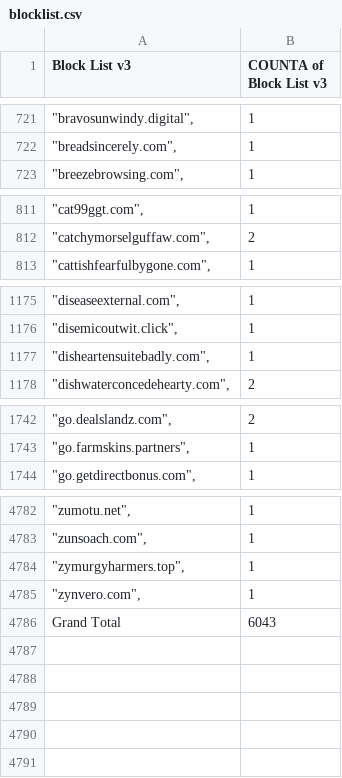
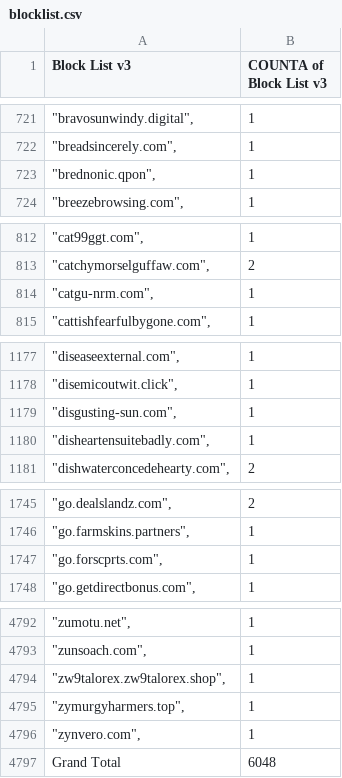
Before and after one commit to meganerasam/blocklist, a CSV file: blocklist.csv, drawn as a sheet; only a part is shown, gaps mark what is left out; the diff covers the shown part only.

```diff
--- a/blocklist.csv
+++ b/blocklist.csv
@@ -722,2 +722,3 @@ Block List v3,COUNTA of Block List v3
 """breadsincerely.com"",",1
+"""brednonic.qpon"",",1
 """breezebrowsing.com"",",1
@@ -812,2 +813,3 @@ Block List v3,COUNTA of Block List v3
 """catchymorselguffaw.com"",",2
+"""catgu-nrm.com"",",1
 """cattishfearfulbygone.com"",",1
@@ -1176,2 +1178,3 @@ Block List v3,COUNTA of Block List v3
 """disemicoutwit.click"",",1
+"""disgusting-sun.com"",",1
 """disheartensuitebadly.com"",",1
@@ -1743,2 +1746,3 @@ Block List v3,COUNTA of Block List v3
 """go.farmskins.partners"",",1
+"""go.forscprts.com"",",1
 """go.getdirectbonus.com"",",1
@@ -4783,4 +4793,5 @@ Block List v3,COUNTA of Block List v3
 """zunsoach.com"",",1
+"""zw9talorex.zw9talorex.shop"",",1
 """zymurgyharmers.top"",",1
 """zynvero.com"",",1
-Grand Total,6043
+Grand Total,6048
```
Also changed, not shown: 6 added rows and 1 edited cell elsewhere in this file.
